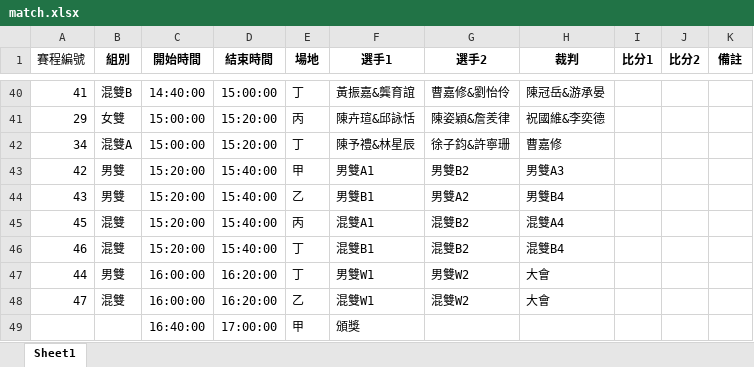
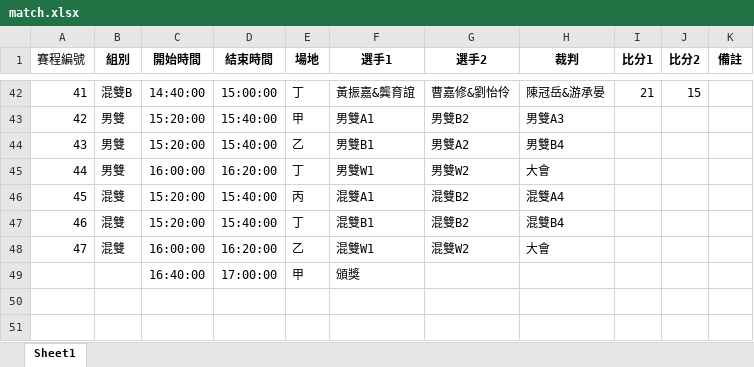
Before and after one commit to TCHsu01/2025Badminton, an Excel workbook: match.xlsx, sheet Sheet1, drawn as a sheet; only a part is shown, gaps mark what is left out; values as stored, in another font and other column widths than the file's, no borders; removed rows and columns are numbered as before the commit, all else as after; the diff covers the shown part only; the diff names each change by its address in the sheet, - before the commit and + after, or states it on an @@ line.

Commit message:
Add files via upload

```diff
--- a/match.xlsx (sheet Sheet1)
+++ b/match.xlsx (sheet Sheet1)
-I42 (比分1): (empty)
+I42 (比分1): 21
-J42 (比分2): (empty)
+J42 (比分2): 15
-row 41: 29 | 女雙 | 15:00:00 | 15:20:00 | 丙 | 陳卉瑄&邱詠恬 | 陳姿穎&詹羑律 | 祝國維&李奕德
-row 42: 34 | 混雙A | 15:00:00 | 15:20:00 | 丁 | 陳予禮&林星辰 | 徐子鈞&許寧珊 | 曹嘉修
@@ row 47 moved to row 45: 44 @@
```
Also changed, not shown: 13 added rows, 11 removed rows and 23 moved rows elsewhere in this sheet.
